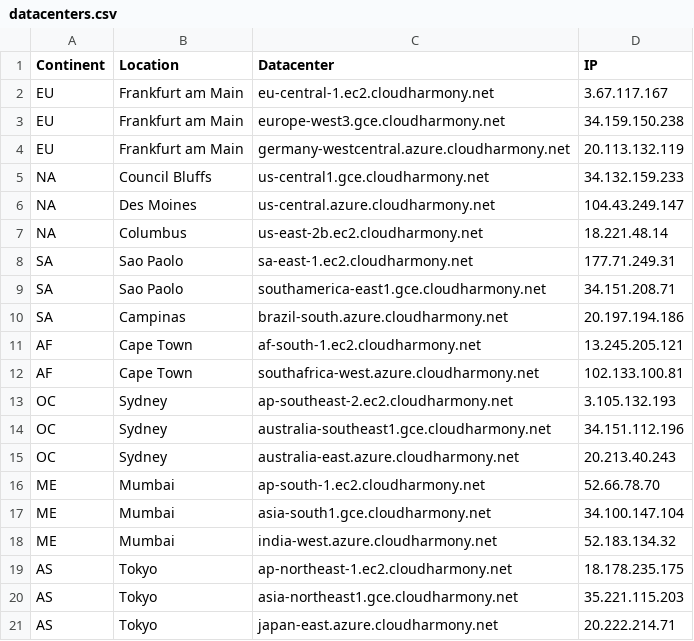
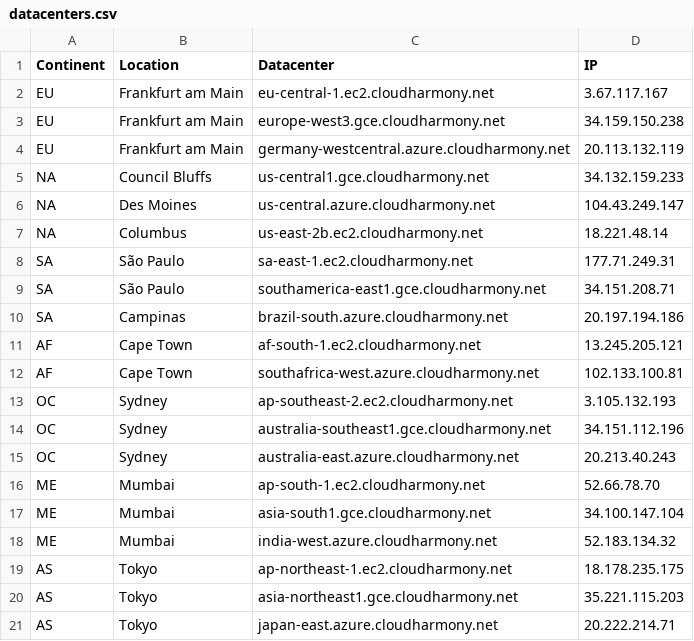
Before and after one commit to JustusvonderBeek/ConMobAssignment3, a CSV file: measurement_creation/datacenters.csv, drawn as a sheet.

Commit message:
Fixed spelling for location map

```diff
--- a/measurement_creation/datacenters.csv
+++ b/measurement_creation/datacenters.csv
@@ -7,4 +7,4 @@ NA,Des Moines,us-central.azure.cloudharmony.net,104.43.249.147
 NA,Columbus,us-east-2b.ec2.cloudharmony.net,18.221.48.14
-SA,Sao Paolo,sa-east-1.ec2.cloudharmony.net,177.71.249.31
-SA,Sao Paolo,southamerica-east1.gce.cloudharmony.net,34.151.208.71
+SA,São Paulo,sa-east-1.ec2.cloudharmony.net,177.71.249.31
+SA,São Paulo,southamerica-east1.gce.cloudharmony.net,34.151.208.71
 SA,Campinas,brazil-south.azure.cloudharmony.net,20.197.194.186
```
